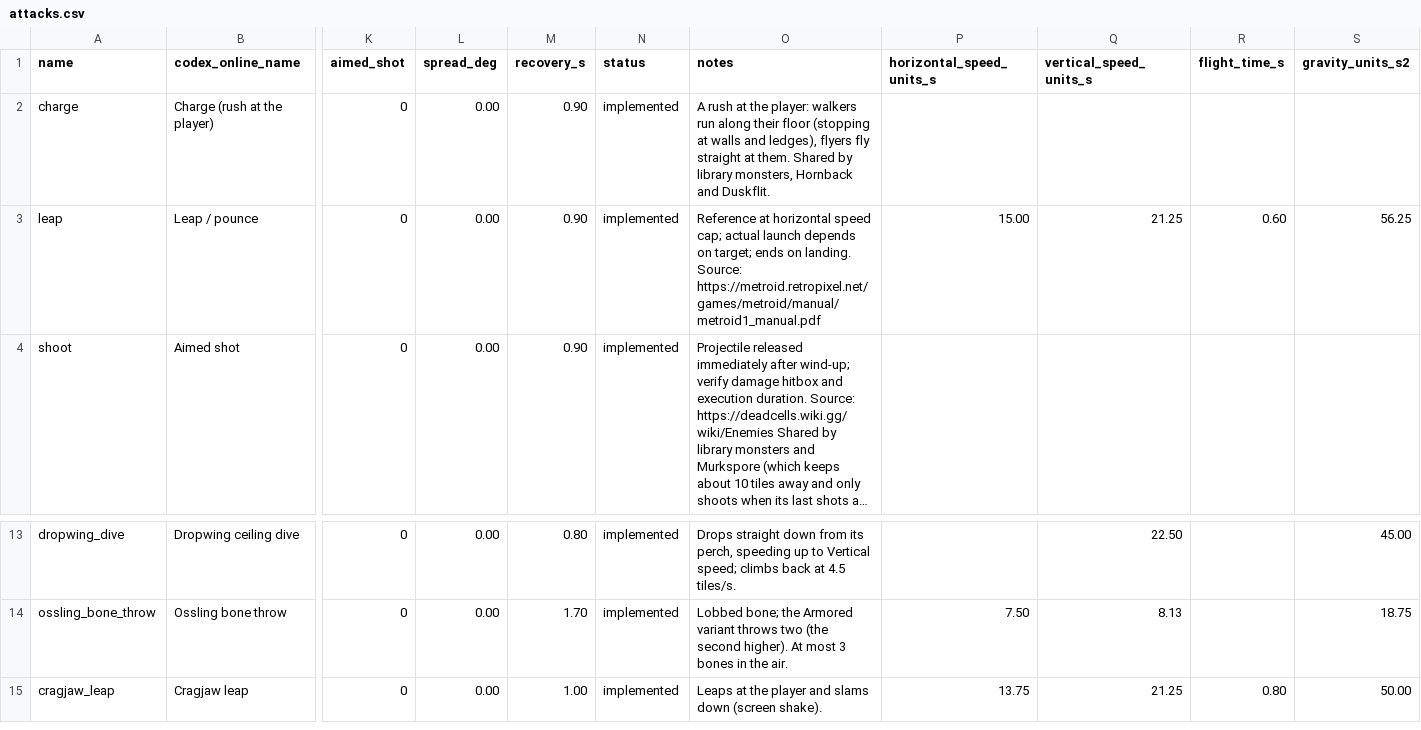
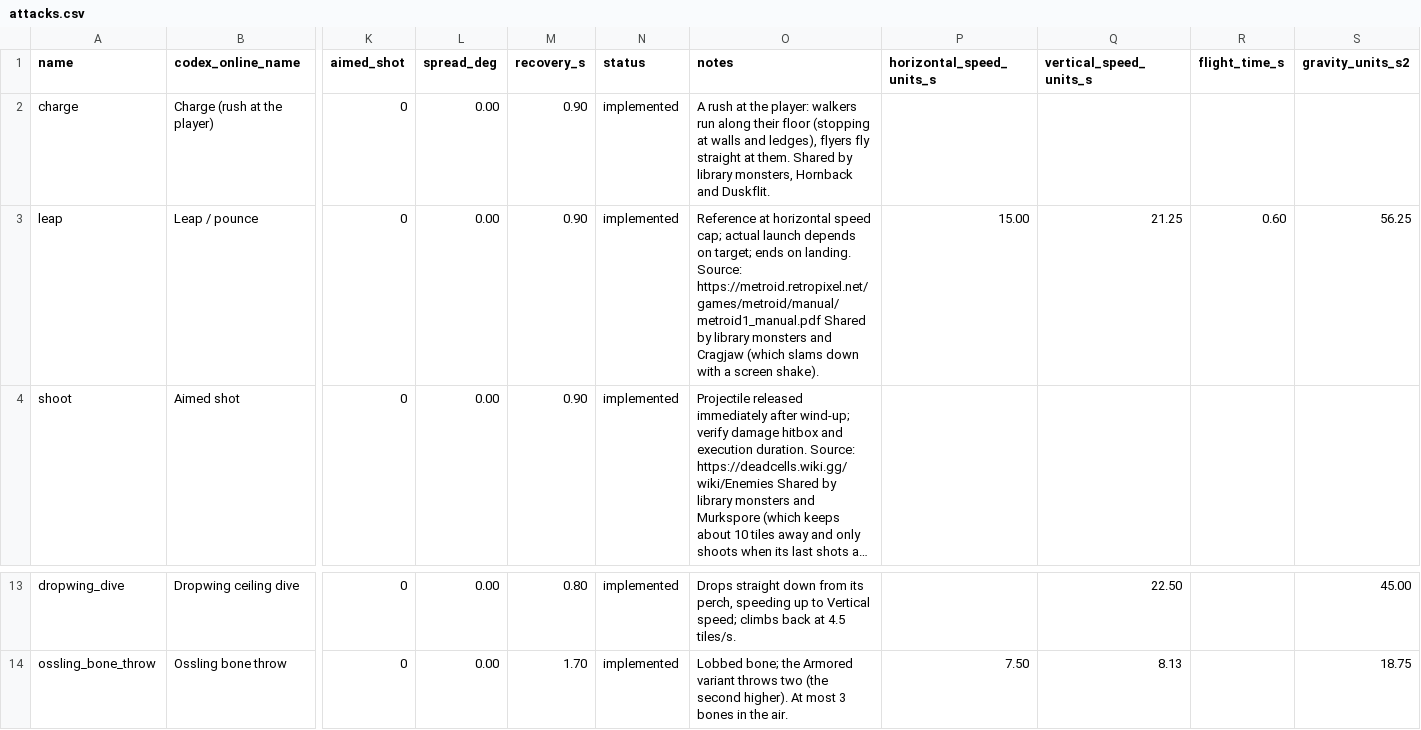
Before and after one commit to Viridjan/bethe-knight, a CSV file: data/attacks.csv, drawn as a sheet; only a part is shown, gaps mark what is left out; long unchanged cells end in …; rows hold the shown columns only; the diff names each change by its address in the sheet, - before the commit and + after, or states it on an @@ line.

```diff
--- a/data/attacks.csv
+++ b/data/attacks.csv
-O3 (notes): …Source: https://metroid.retropixel.net/games/metroid/manual/metroid1_manual.pdf
+O3 (notes): …Source: https://metroid.retropixel.net/games/metroid/manual/metroid1_manual.pdf Shared by library monsters and Cragjaw (which slams down with a screen shake).
-row 15: cragjaw_leap | Cragjaw leap | 0 | 0.00 | 1.00 | implemented | Leaps at the player and slams down (screen shake). | 13.75 | 21.25 | 0.80 | 50.00
```
Also changed, not shown: data/enemy_attacks.csv, 5 other files.
